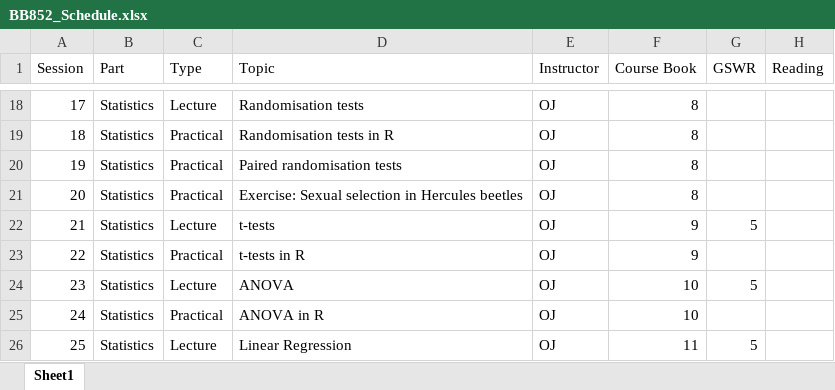
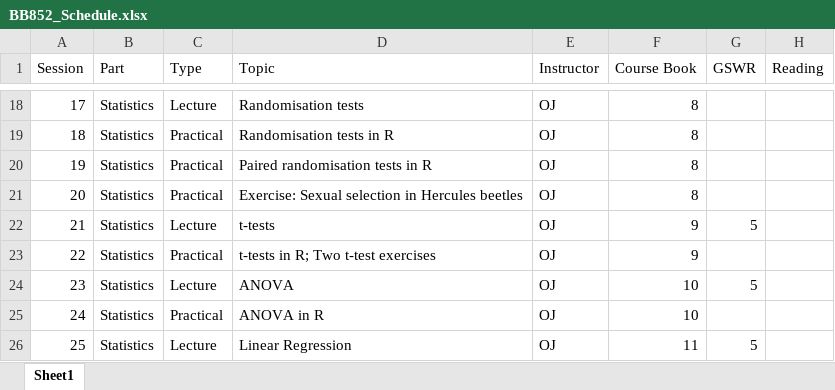
Before and after one commit to jonesor/BB852_Book, an Excel workbook: BB852_Schedule.xlsx, sheet Sheet1, drawn as a sheet; only a part is shown, gaps mark what is left out; values as stored, in another font and other column widths than the file's, no borders; the diff names each change by its address in the sheet, - before the commit and + after, or states it on an @@ line.

```diff
--- a/BB852_Schedule.xlsx (sheet Sheet1)
+++ b/BB852_Schedule.xlsx (sheet Sheet1)
-D20 (Topic): Paired randomisation tests
+D20 (Topic): Paired randomisation tests in R
-D23 (Topic): t-tests in R
+D23 (Topic): t-tests in R; Two t-test exercises
```
Also changed, not shown: 28 other files.
